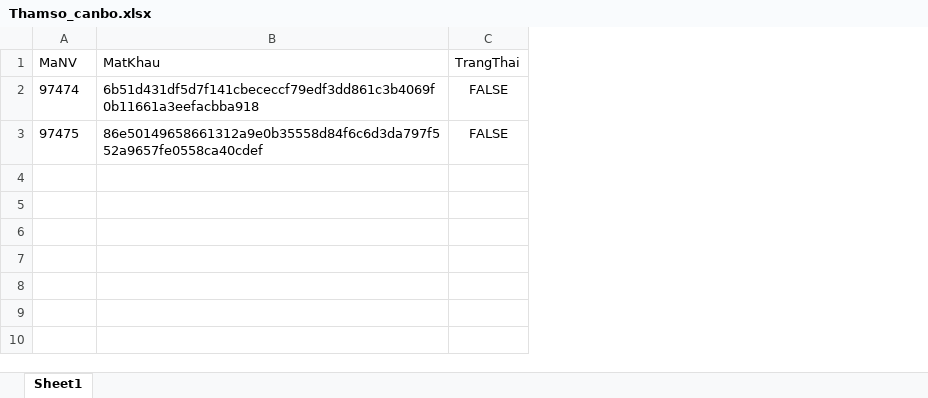
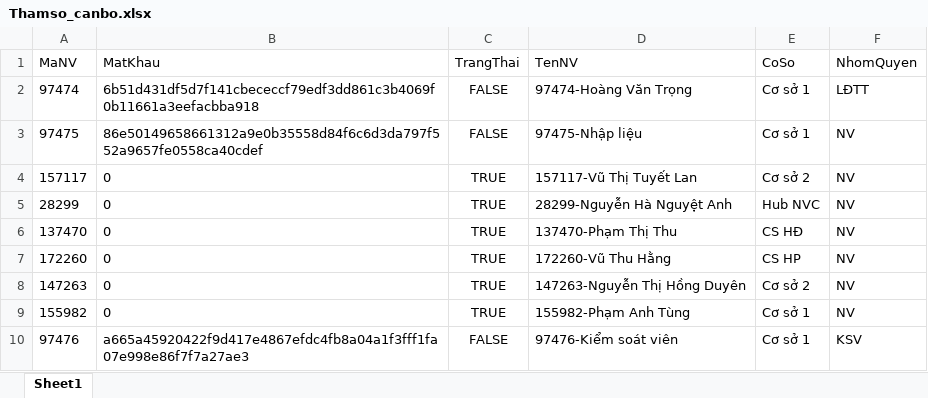
Before and after one commit to tronghv2005-collab/H-Th-ng-Qu-n-L-Kho-Qu-, an Excel workbook: parameters/Thamso_canbo.xlsx, sheet Sheet1, drawn as a sheet; values as stored, in another font and other column widths than the file's, no borders; the diff names each change by its address in the sheet, - before the commit and + after, or states it on an @@ line.

Commit message:
Cập nhật hệ thống đăng nhập MaNV, đổi mật khẩu và hoàn thiện module Quản lý lỗi

```diff
--- a/parameters/Thamso_canbo.xlsx (sheet Sheet1)
+++ b/parameters/Thamso_canbo.xlsx (sheet Sheet1)
+column D (TenNV), rows 2-3: 97474-Hoàng Văn Trọng | 97475-Nhập liệu
+column E (CoSo), rows 2-3: Cơ sở 1 | Cơ sở 1
+column F (NhomQuyen), rows 2-3: LĐTT | NV
+row 4: 157117 | 0 | TRUE | 157117-Vũ Thị Tuyết Lan | Cơ sở 2 | NV
+row 5: 28299 | 0 | TRUE | 28299-Nguyễn Hà Nguyệt Anh | Hub NVC | NV
+row 6: 137470 | 0 | TRUE | 137470-Phạm Thị Thu | CS HĐ | NV
+row 7: 172260 | 0 | TRUE | 172260-Vũ Thu Hằng | CS HP | NV
+row 8: 147263 | 0 | TRUE | 147263-Nguyễn Thị Hồng Duyên | Cơ sở 2 | NV
+row 9: 155982 | 0 | TRUE | 155982-Phạm Anh Tùng | Cơ sở 1 | NV
+row 10: 97476 | a665a45920422f9d417e4867efdc4fb8a04a1f3fff1fa07e998e86f7f7a27ae3 | FALSE | 97476-Kiểm soát viên | Cơ sở 1 | KSV
```
Also changed, not shown: 10 other files.
